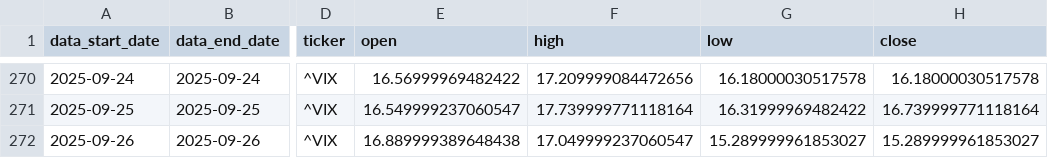
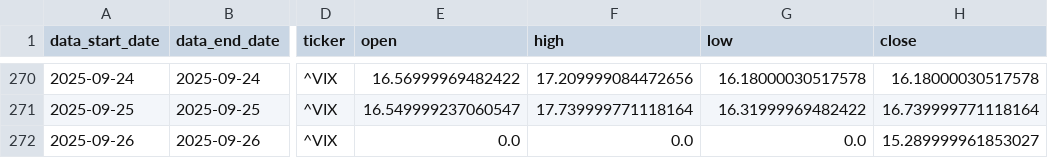
Before and after one commit to stock-indicator/stock-index-engine, a CSV file: resources/clean/vix_level.csv, drawn as a sheet; only a part is shown, gaps mark what is left out; the diff names each change by its address in the sheet, - before the commit and + after, or states it on an @@ line.

```diff
--- a/resources/clean/vix_level.csv
+++ b/resources/clean/vix_level.csv
-E272 (open): 16.889999389648438
+E272 (open): 0.0
-F272 (high): 17.049999237060547
+F272 (high): 0.0
-G272 (low): 15.289999961853027
+G272 (low): 0.0
```
Also changed, not shown: output/market_indicator_log.csv, resources/clean/ipo_activity.csv, 28 other files.
